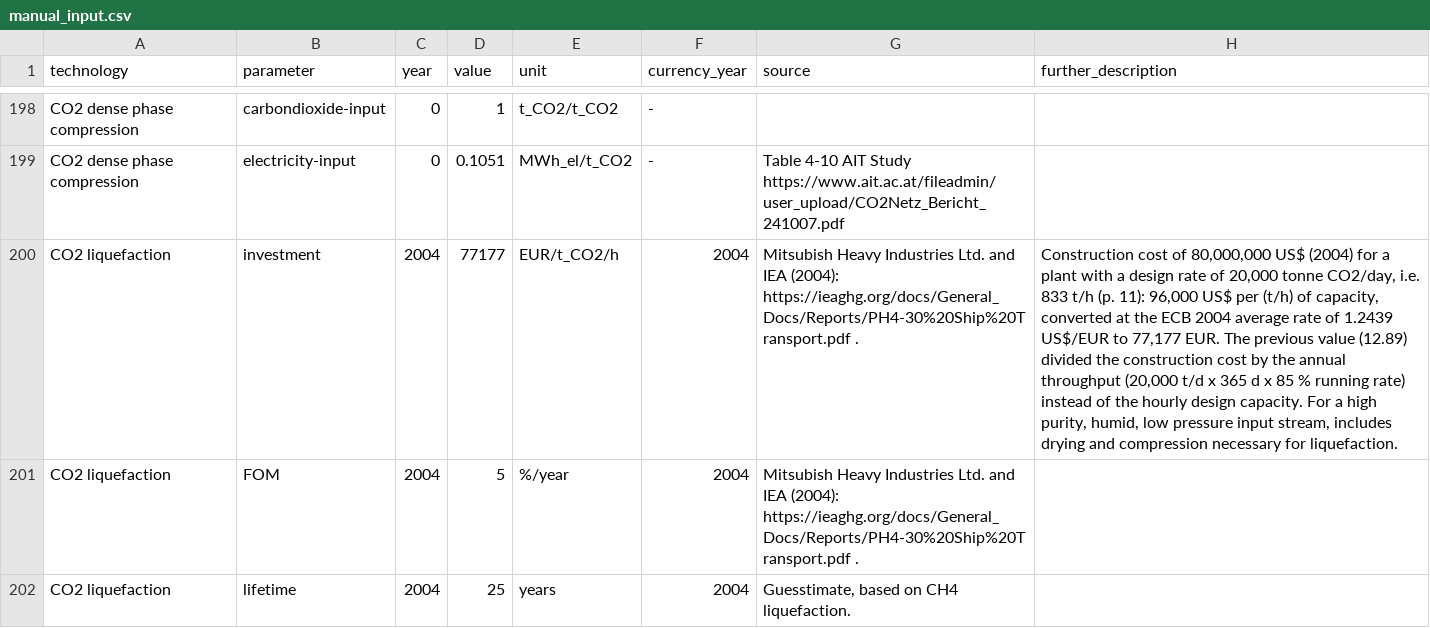
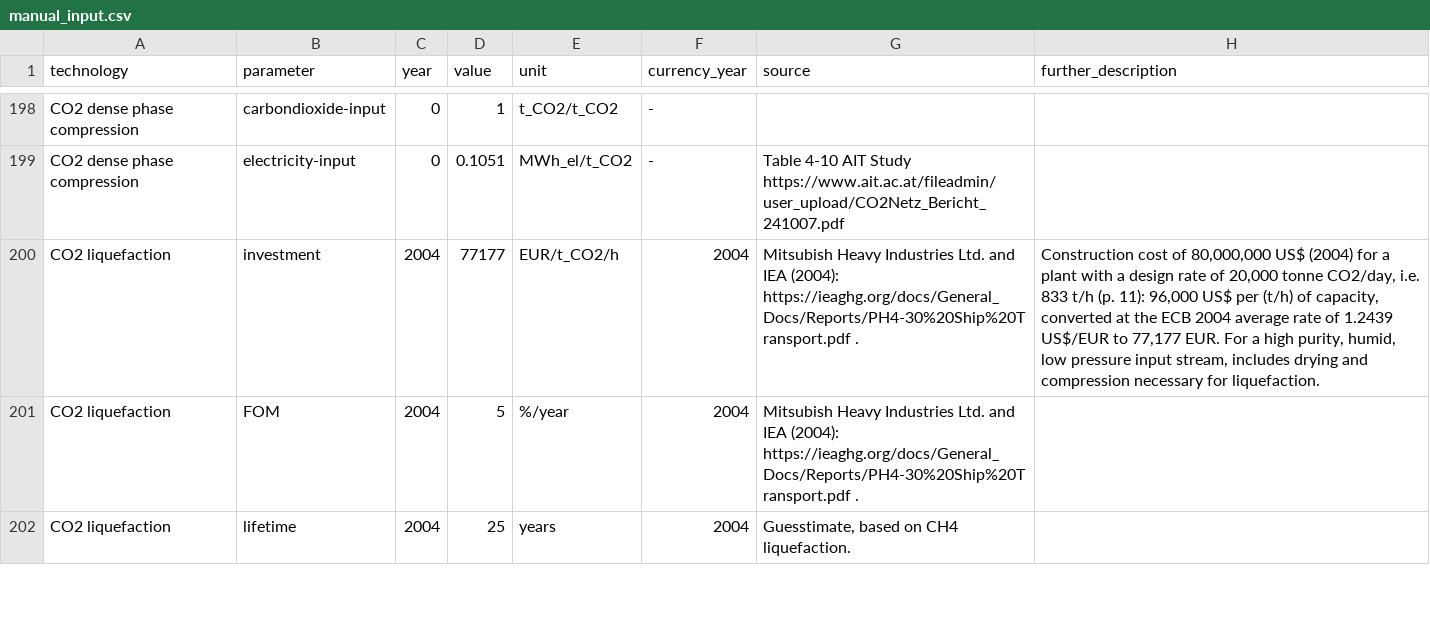
Before and after one commit to PyPSA/technology-data, a CSV file: inputs/manual_input.csv, drawn as a sheet; only a part is shown, gaps mark what is left out; the diff names each change by its address in the sheet, - before the commit and + after, or states it on an @@ line.

```diff
--- a/inputs/manual_input.csv
+++ b/inputs/manual_input.csv
-H200 (further_description): …77,177 EUR. The previous value (12.89) divided the construction cost by the annual throughput (20,000 t/d x 365 d x 85 % running rate) instead of the hourly design capacity. For a…
+H200 (further_description): …77,177 EUR. For a…
```
Also changed, not shown: 1 other file.
